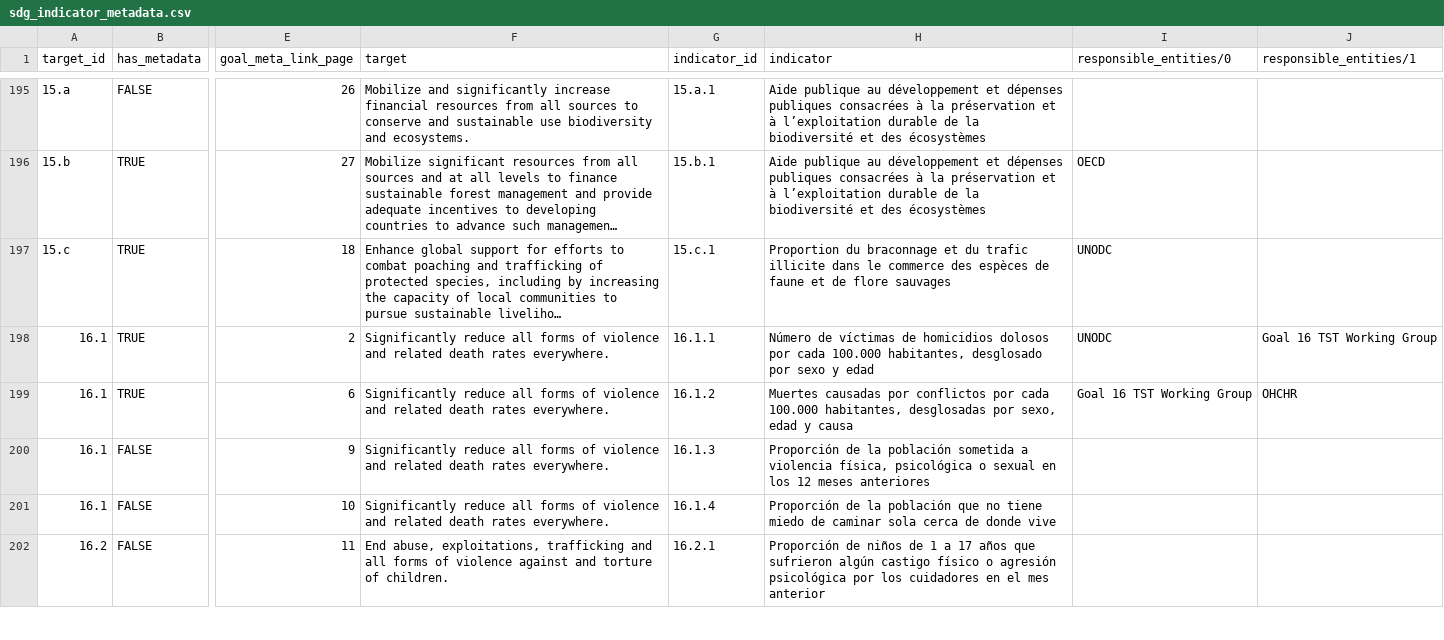
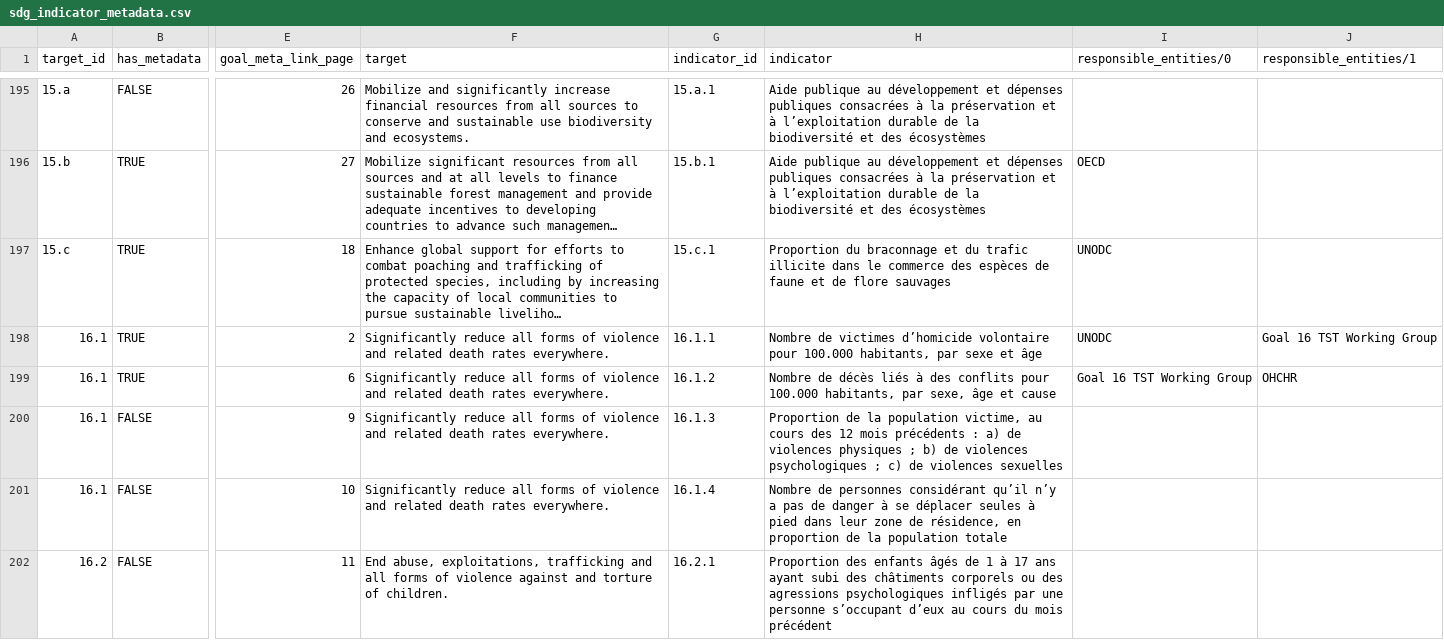
Before and after one commit to GSA/sdg-indicators-usa, a CSV file: data/fr/sdg_indicator_metadata.csv, drawn as a sheet; only a part is shown, gaps mark what is left out; long unchanged cells end in …; the diff covers the shown part only; the diff names each change by its address in the sheet, - before the commit and + after, or states it on an @@ line.

Commit message:
Update sdg_indicator_metadata.csv

```diff
--- a/data/fr/sdg_indicator_metadata.csv
+++ b/data/fr/sdg_indicator_metadata.csv
-H198 (indicator): Número de víctimas de homicidios dolosos por cada 100.000 habitantes, desglosado por sexo y edad
+H198 (indicator): Nombre de victimes d’homicide volontaire pour 100.000 habitants, par sexe et âge
-H199 (indicator): Muertes causadas por conflictos por cada 100.000 habitantes, desglosadas por sexo, edad y causa
+H199 (indicator): Nombre de décès liés à des conflits pour 100.000 habitants, par sexe, âge et cause
-H200 (indicator): Proporción de la población sometida a violencia física, psicológica o sexual en los 12 meses anteriores
+H200 (indicator): Proportion de la population victime, au cours des 12 mois précédents : a) de violences physiques ; b) de violences psychologiques ; c) de violences sexuelles
-H201 (indicator): Proporción de la población que no tiene miedo de caminar sola cerca de donde vive
+H201 (indicator): Nombre de personnes considérant qu’il n’y a pas de danger à se déplacer seules à pied dans leur zone de résidence, en proportion de la population totale
-H202 (indicator): Proporción de niños de 1 a 17 años que sufrieron algún castigo físico o agresión psicológica por los cuidadores en el mes anterior
+H202 (indicator): Proportion des enfants âgés de 1 à 17 ans ayant subi des châtiments corporels ou des agressions psychologiques infligés par une personne s’occupant d’eux au cours du mois précédent
```
Also changed, not shown: 34 edited cells elsewhere in this file.
